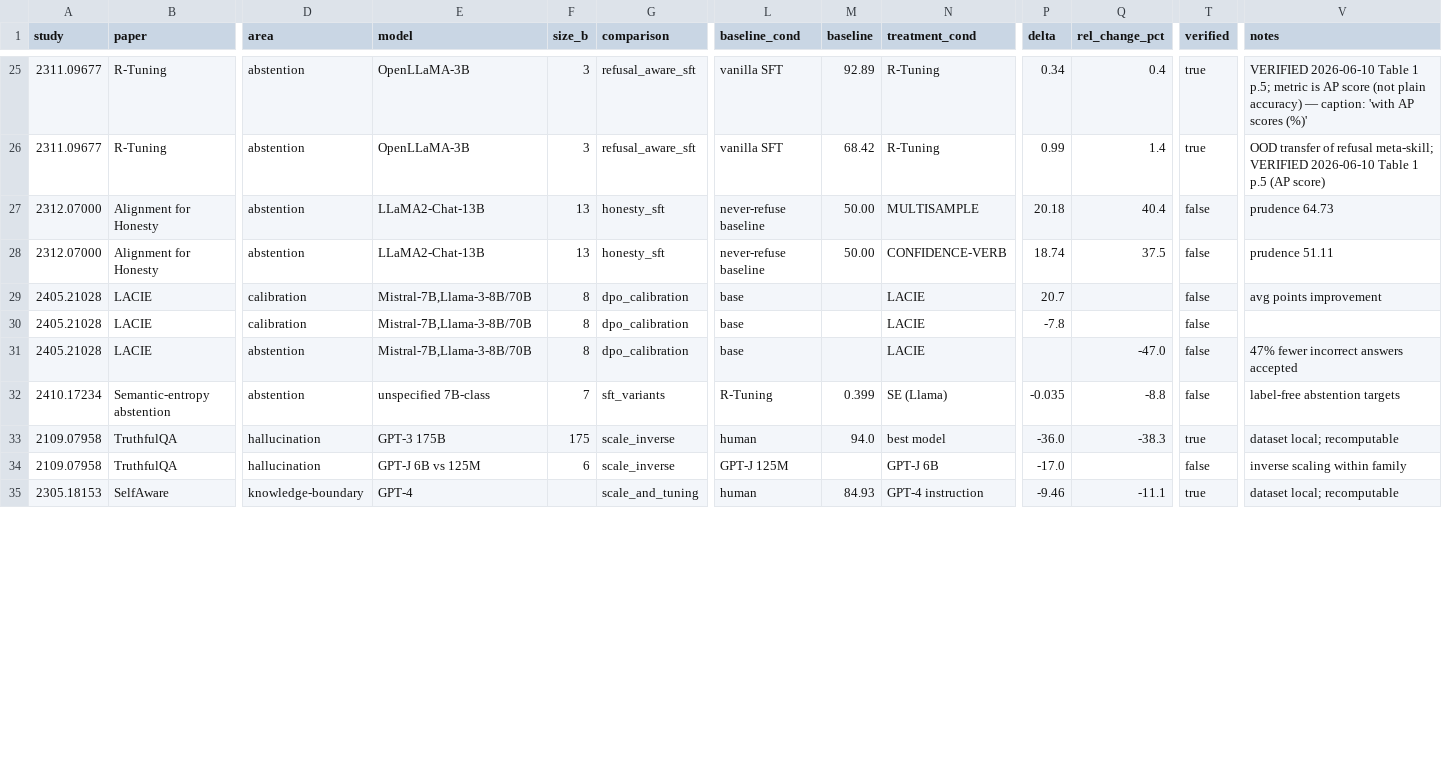
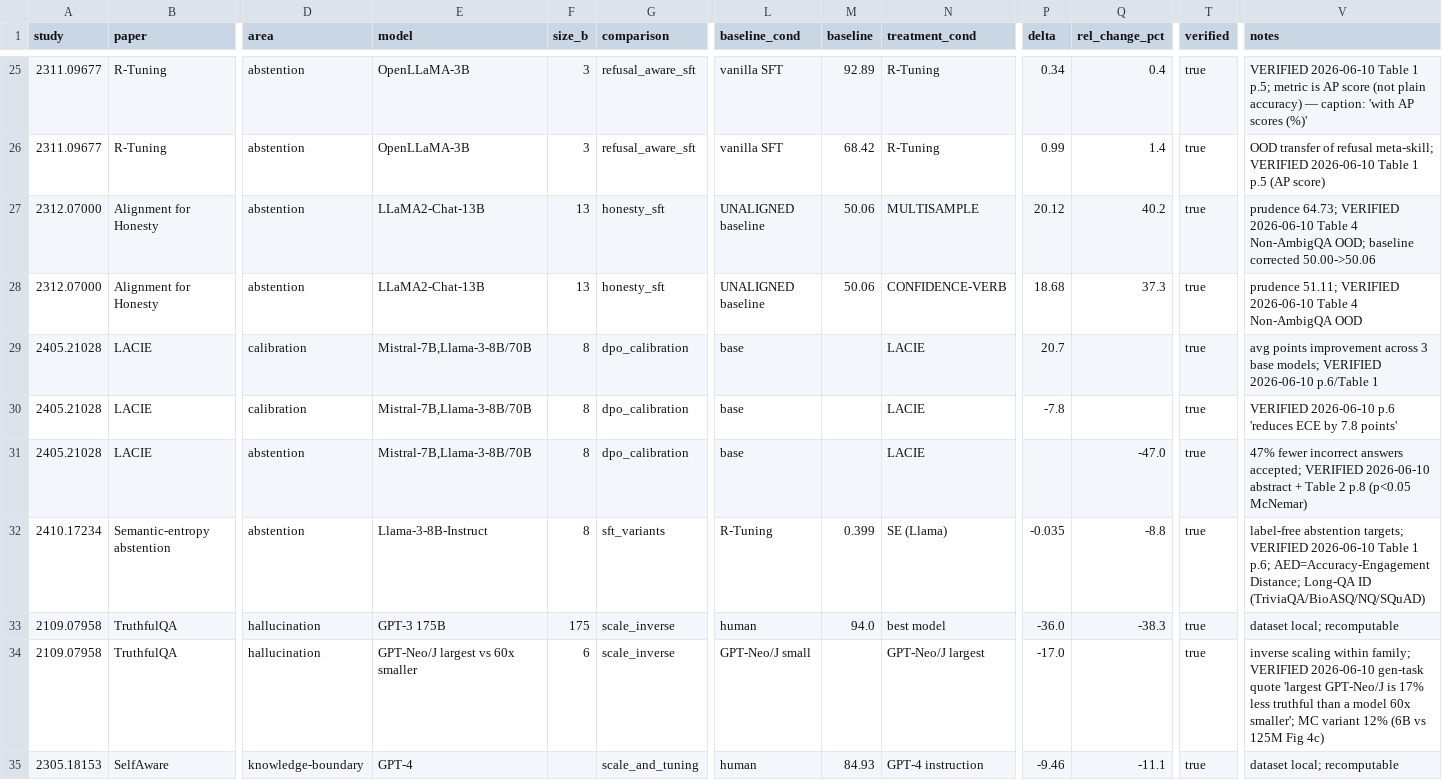
Before and after one commit to ProfSynapse/Epistemic-Humility-Research, a CSV file: meta-analysis/evidence/effects.csv, drawn as a sheet; only a part is shown, gaps mark what is left out; the diff covers the shown part only; the diff names each change by its address in the sheet, - before the commit and + after, or states it on an @@ line.

```diff
--- a/meta-analysis/evidence/effects.csv
+++ b/meta-analysis/evidence/effects.csv
-L27:L28 (baseline_cond): never-refuse baseline
+L27:L28 (baseline_cond): UNALIGNED baseline
-M27:M28 (baseline): 50.00
+M27:M28 (baseline): 50.06
-P27 (delta): 20.18
+P27 (delta): 20.12
-Q27 (rel_change_pct): 40.4
+Q27 (rel_change_pct): 40.2
-T27:T32 (verified): false
+T27:T32 (verified): true
-V27 (notes): prudence 64.73
+V27 (notes): prudence 64.73; VERIFIED 2026-06-10 Table 4 Non-AmbigQA OOD; baseline corrected 50.00->50.06
-P28 (delta): 18.74
+P28 (delta): 18.68
-Q28 (rel_change_pct): 37.5
+Q28 (rel_change_pct): 37.3
-V28 (notes): prudence 51.11
+V28 (notes): prudence 51.11; VERIFIED 2026-06-10 Table 4 Non-AmbigQA OOD
-V29 (notes): …points improvement
+V29 (notes): …points improvement across 3 base models; VERIFIED 2026-06-10 p.6/Table 1
-V30 (notes): (empty)
+V30 (notes): VERIFIED 2026-06-10 p.6 'reduces ECE by 7.8 points'
-V31 (notes): …incorrect answers accepted
+V31 (notes): …incorrect answers accepted; VERIFIED 2026-06-10 abstract + Table 2 p.8 (p<0.05 McNemar)
-E32 (model): unspecified 7B-class
+E32 (model): Llama-3-8B-Instruct
-F32 (size_b): 7
+F32 (size_b): 8
-V32 (notes): label-free abstention targets
+V32 (notes): label-free abstention targets; VERIFIED 2026-06-10 Table 1 p.6; AED=Accuracy-Engagement Distance; Long-QA ID (TriviaQA/BioASQ/NQ/SQuAD)
-E34 (model): GPT-J 6B vs 125M
+E34 (model): GPT-Neo/J largest vs 60x smaller
-L34 (baseline_cond): GPT-J 125M
+L34 (baseline_cond): GPT-Neo/J small
-N34 (treatment_cond): GPT-J 6B
+N34 (treatment_cond): GPT-Neo/J largest
-T34 (verified): false
+T34 (verified): true
-V34 (notes): …scaling within family
+V34 (notes): …scaling within family; VERIFIED 2026-06-10 gen-task quote 'largest GPT-Neo/J is 17% less truthful than a model 60x smaller'; MC variant 12% (6B vs 125M Fig 4c)
```
Also changed, not shown: 68 edited cells elsewhere in this file, 28 other files.
